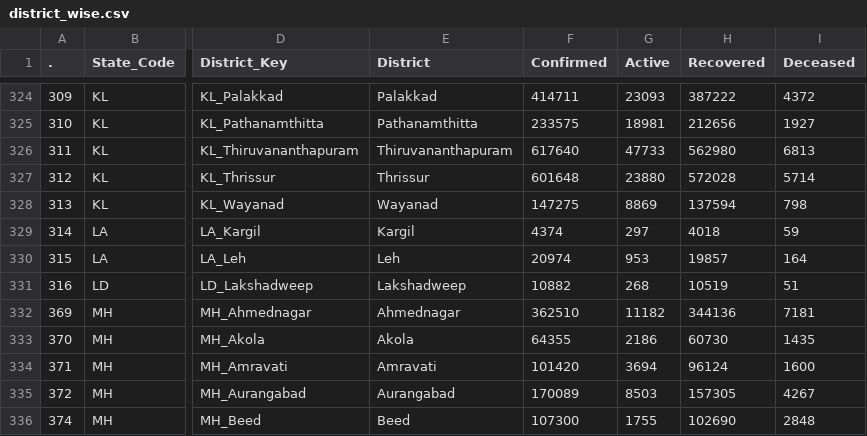
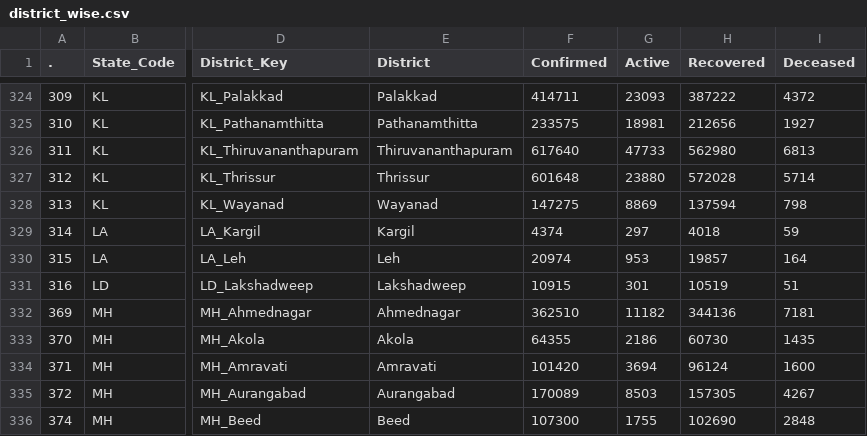
Before and after one commit to abhiramr/covid19bharat_data, a CSV file: csv/latest/district_wise.csv, drawn as a sheet; only a part is shown, gaps mark what is left out; the diff names each change by its address in the sheet, - before the commit and + after, or states it on an @@ line.

```diff
--- a/csv/latest/district_wise.csv
+++ b/csv/latest/district_wise.csv
-F331 (Confirmed): 10882
+F331 (Confirmed): 10915
-G331 (Active): 268
+G331 (Active): 301
```
Also changed, not shown: csv/latest/case_time_series.csv, csv/latest/raw_data39.csv, 12 other files.
